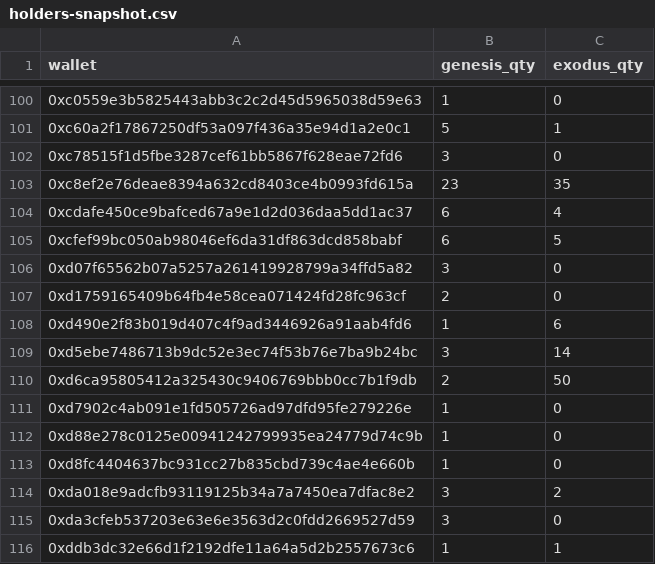
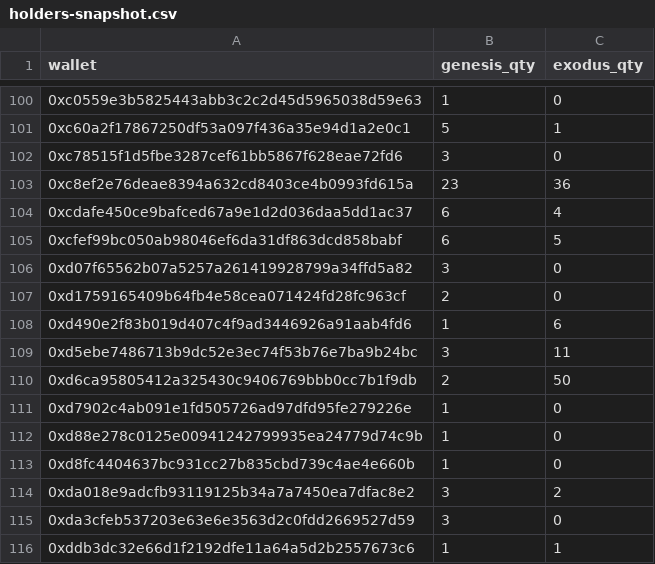
Before and after one commit to GridPhantoms/grid-keys-points, a CSV file: public/holders-snapshot.csv, drawn as a sheet; only a part is shown, gaps mark what is left out.

Commit message:
Automate holder snapshot generation with Alchemy

```diff
--- a/public/holders-snapshot.csv
+++ b/public/holders-snapshot.csv
@@ -102,3 +102,3 @@ wallet,genesis_qty,exodus_qty
 0xc78515f1d5fbe3287cef61bb5867f628eae72fd6,3,0
-0xc8ef2e76deae8394a632cd8403ce4b0993fd615a,23,35
+0xc8ef2e76deae8394a632cd8403ce4b0993fd615a,23,36
 0xcdafe450ce9bafced67a9e1d2d036daa5dd1ac37,6,4
@@ -108,3 +108,3 @@ wallet,genesis_qty,exodus_qty
 0xd490e2f83b019d407c4f9ad3446926a91aab4fd6,1,6
-0xd5ebe7486713b9dc52e3ec74f53b76e7ba9b24bc,3,14
+0xd5ebe7486713b9dc52e3ec74f53b76e7ba9b24bc,3,11
 0xd6ca95805412a325430c9406769bbb0cc7b1f9db,2,50
```
Also changed, not shown: 2 other files.
